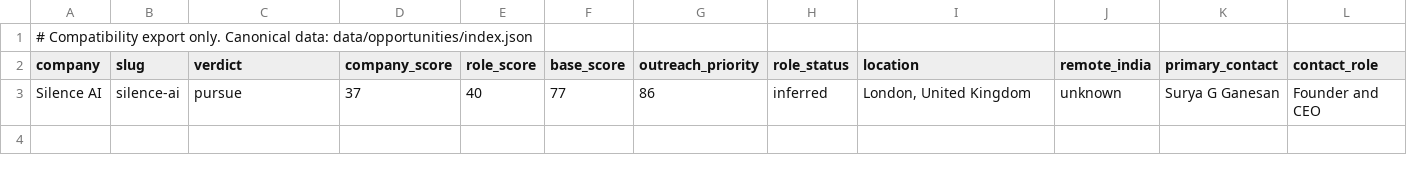
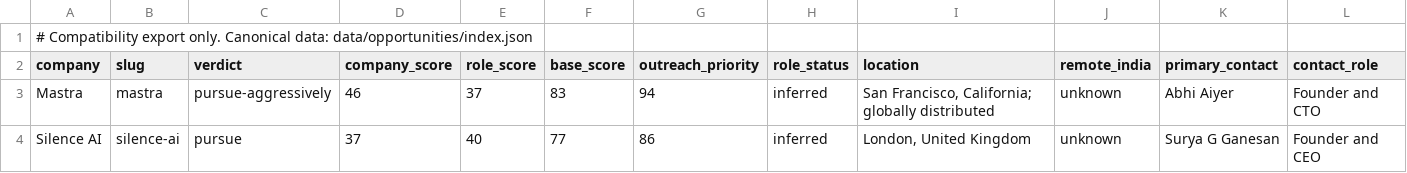
Before and after one commit to Nicky9319/job-hunting-outreach, a CSV file: opportunities/index.csv, drawn as a sheet; only a part is shown; rows hold the shown columns only; the diff names each change by its address in the sheet, - before the commit and + after, or states it on an @@ line.

Commit message:
Update opportunity CSV for Mastra

```diff
--- a/opportunities/index.csv
+++ b/opportunities/index.csv
+row 3: Mastra | mastra | pursue-aggressively | 46 | 37 | 83 | 94 | inferred | San Francisco, California; globally distributed | unknown | Abhi Aiyer | Founder and CTO
```
